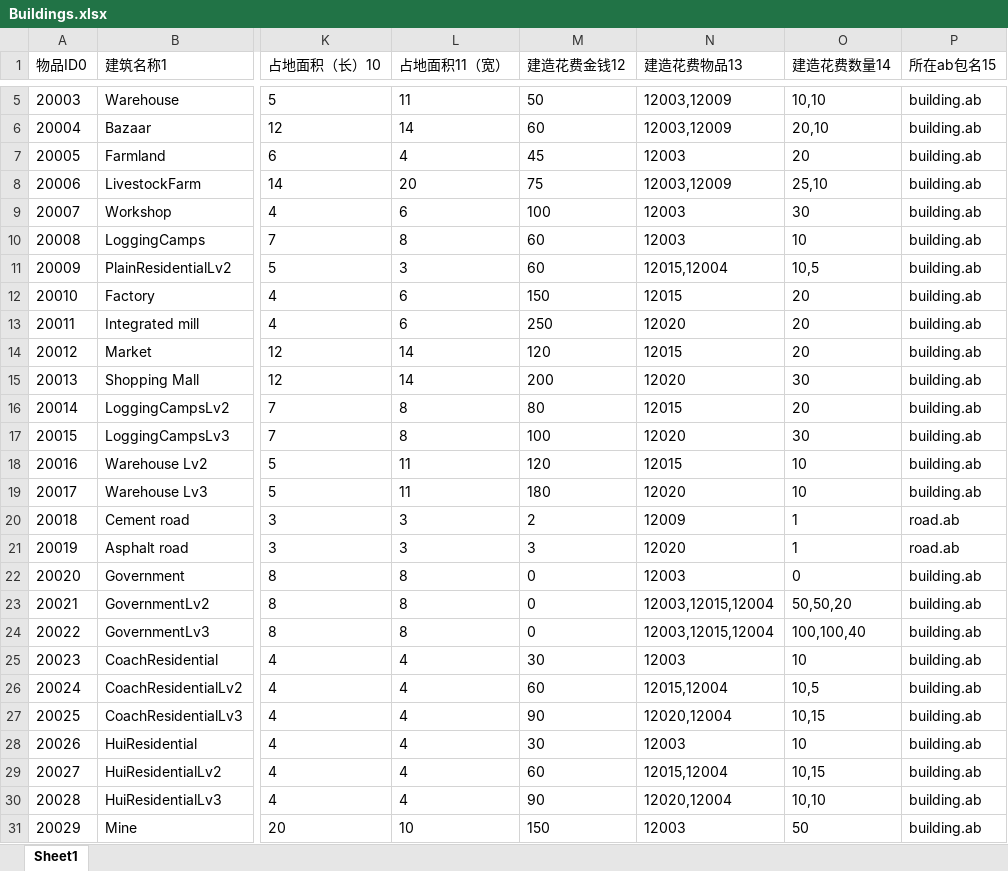
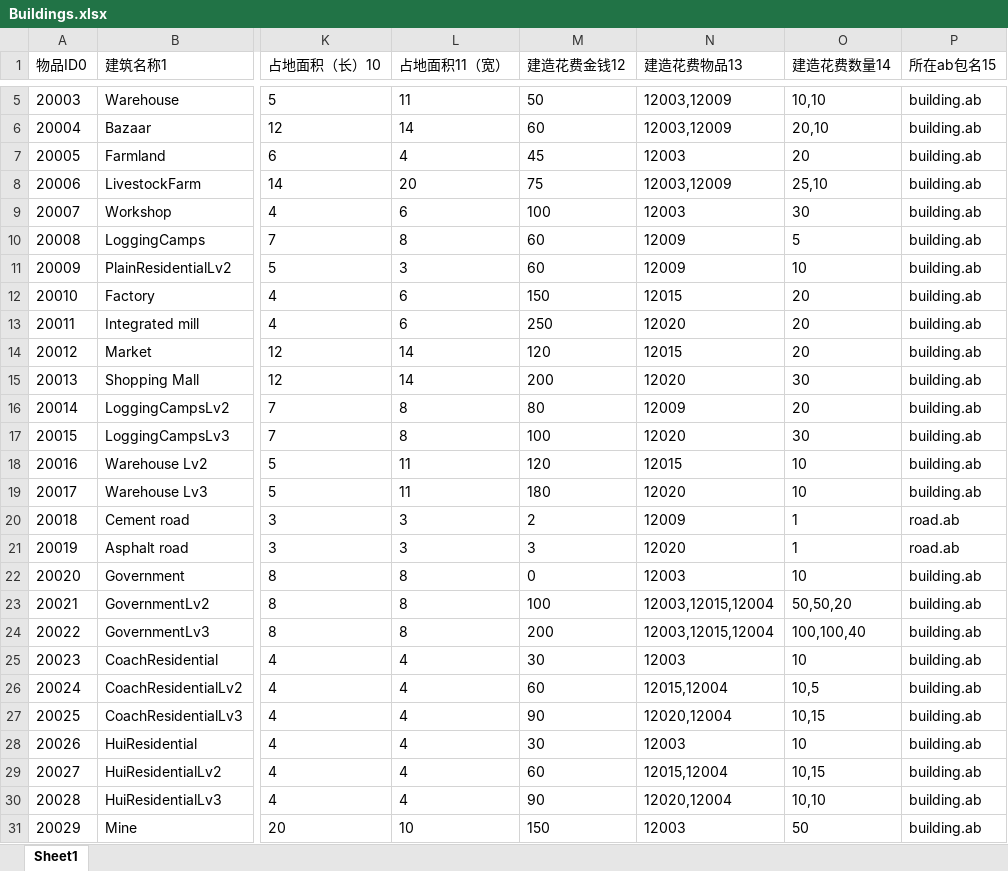
Before and after one commit to FMJ9922/BiShe, an Excel workbook: Assets/Resources/Data/RawData/Buildings.xlsx, sheet Sheet1, drawn as a sheet; only a part is shown, gaps mark what is left out; values as stored, in another font and other column widths than the file's, no borders; the diff names each change by its address in the sheet, - before the commit and + after, or states it on an @@ line.

```diff
--- a/Assets/Resources/Data/RawData/Buildings.xlsx (sheet Sheet1)
+++ b/Assets/Resources/Data/RawData/Buildings.xlsx (sheet Sheet1)
-N10 (建造花费物品13): 12003
+N10 (建造花费物品13): 12009
-O10 (建造花费数量14): 10
+O10 (建造花费数量14): 5
-N11 (建造花费物品13): 12015,12004
+N11 (建造花费物品13): 12009
-O11 (建造花费数量14): 10,5
+O11 (建造花费数量14): 10
-N16 (建造花费物品13): 12015
+N16 (建造花费物品13): 12009
-O22 (建造花费数量14): 0
+O22 (建造花费数量14): 10
-M23 (建造花费金钱12): 0
+M23 (建造花费金钱12): 100
-M24 (建造花费金钱12): 0
+M24 (建造花费金钱12): 200
```
Also changed, not shown: Assets/Resources/Data/RawData/Formula.xlsx, Assets/Resources/Data/RawData/Levels.xlsx, 40 other files.
